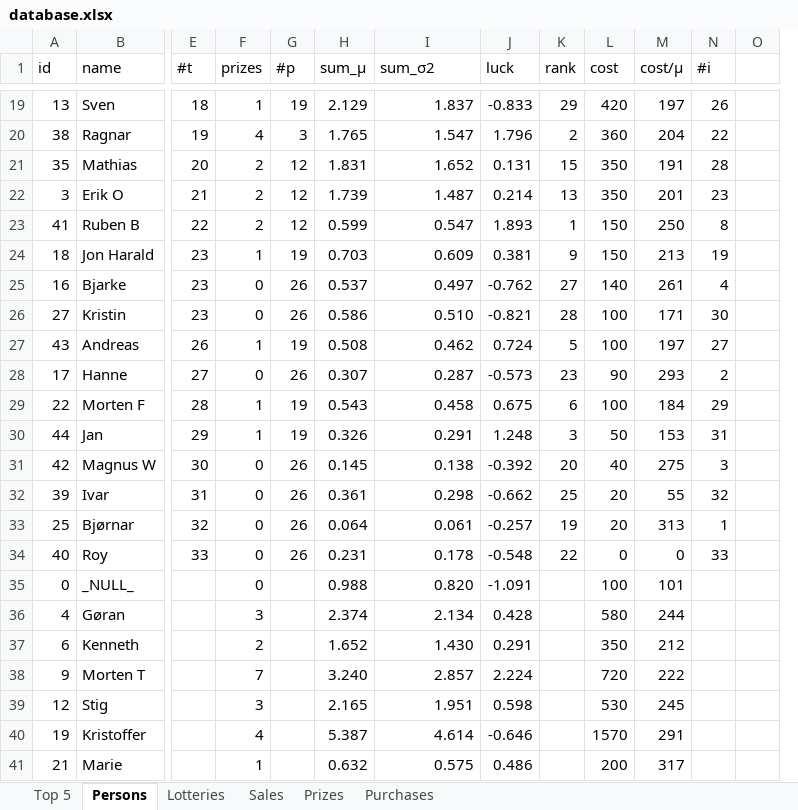
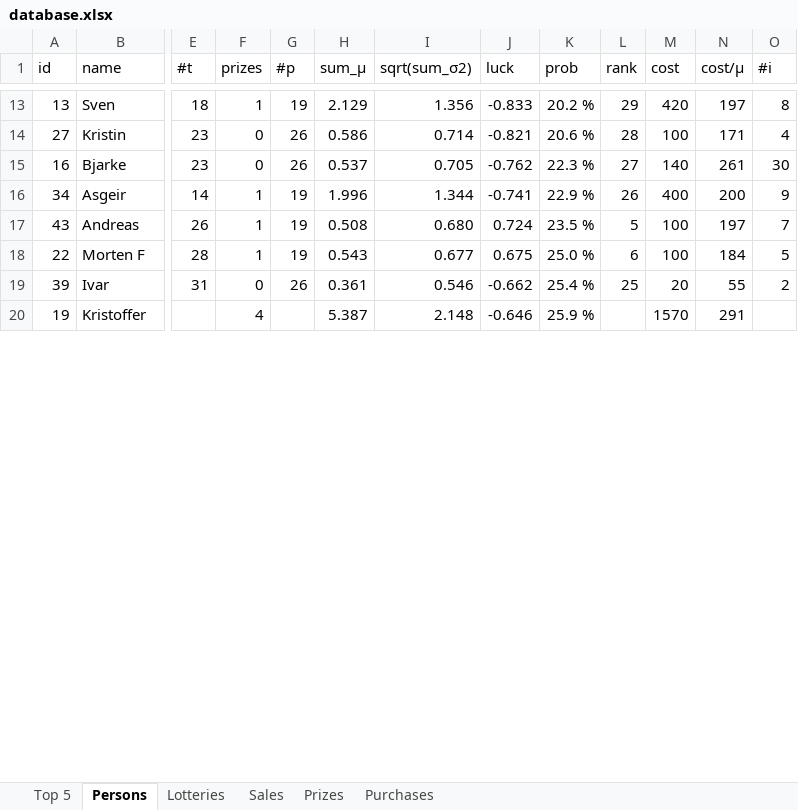
Before and after one commit to trulsedv/vinlotteri, an Excel workbook: Trekkninger/database.xlsx, sheet Persons, drawn as a sheet; only a part is shown, gaps mark what is left out; values as stored, in another font and other column widths than the file's, no borders; table styles not drawn; removed rows and columns are numbered as before the commit, all else as after; rows hold the shown columns only; the diff covers the shown part only; the diff names each change by its address in the sheet, - before the commit and + after, or states it on an @@ line.

Commit message:
fikset statisikk

```diff
--- a/Trekkninger/database.xlsx (sheet Persons)
+++ b/Trekkninger/database.xlsx (sheet Persons)
+column K (prob), rows 13-14: 20.2 % | 20.6 %; rows 17-20: 23.5 % | 25.0 % | 25.4 % | 25.9 %
-column O, empty
-I1: sum_σ2
+I1: sqrt(sum_σ2)
-I13 (sqrt(sum_σ2)): 1.837
+I13 (sqrt(sum_σ2)): 1.356
-O13 (#i): 26
+O13 (#i): 8
-row 20: 38 | Ragnar | 19 | 4 | 3 | 1.765 | 1.547 | 1.796 | 2 | 360 | 204 | 22
-row 21: 35 | Mathias | 20 | 2 | 12 | 1.831 | 1.652 | 0.131 | 15 | 350 | 191 | 28
-row 22: 3 | Erik O | 21 | 2 | 12 | 1.739 | 1.487 | 0.214 | 13 | 350 | 201 | 23
-row 23: 41 | Ruben B | 22 | 2 | 12 | 0.599 | 0.547 | 1.893 | 1 | 150 | 250 | 8
-row 24: 18 | Jon Harald | 23 | 1 | 19 | 0.703 | 0.609 | 0.381 | 9 | 150 | 213 | 19
-row 25: 16 | Bjarke | 23 | 0 | 26 | 0.537 | 0.497 | -0.762 | 27 | 140 | 261 | 4
-I14 (sqrt(sum_σ2)): 0.510
+I14 (sqrt(sum_σ2)): 0.714
-O14 (#i): 30
+O14 (#i): 4
+row 15: 16 | Bjarke | 23 | 0 | 26 | 0.537 | 0.705 | -0.762 | 22.3 % | 27 | 140 | 261 | 30
+row 16: 34 | Asgeir | 14 | 1 | 19 | 1.996 | 1.344 | -0.741 | 22.9 % | 26 | 400 | 200 | 9
-I17 (sqrt(sum_σ2)): 0.462
+I17 (sqrt(sum_σ2)): 0.680
-O17 (#i): 27
+O17 (#i): 7
-row 28: 17 | Hanne | 27 | 0 | 26 | 0.307 | 0.287 | -0.573 | 23 | 90 | 293 | 2
-I18 (sqrt(sum_σ2)): 0.458
+I18 (sqrt(sum_σ2)): 0.677
-O18 (#i): 29
+O18 (#i): 5
-row 30: 44 | Jan | 29 | 1 | 19 | 0.326 | 0.291 | 1.248 | 3 | 50 | 153 | 31
-row 31: 42 | Magnus W | 30 | 0 | 26 | 0.145 | 0.138 | -0.392 | 20 | 40 | 275 | 3
-I19 (sqrt(sum_σ2)): 0.298
+I19 (sqrt(sum_σ2)): 0.546
-O19 (#i): 32
+O19 (#i): 2
-row 33: 25 | Bjørnar | 32 | 0 | 26 | 0.064 | 0.061 | -0.257 | 19 | 20 | 313 | 1
-row 34: 40 | Roy | 33 | 0 | 26 | 0.231 | 0.178 | -0.548 | 22 | 0 | 0 | 33
-row 35: 0 | _NULL_ |  | 0 |  | 0.988 | 0.820 | -1.091 |  | 100 | 101
-row 36: 4 | Gøran |  | 3 |  | 2.374 | 2.134 | 0.428 |  | 580 | 244
-row 37: 6 | Kenneth |  | 2 |  | 1.652 | 1.430 | 0.291 |  | 350 | 212
-row 38: 9 | Morten T |  | 7 |  | 3.240 | 2.857 | 2.224 |  | 720 | 222
-row 39: 12 | Stig |  | 3 |  | 2.165 | 1.951 | 0.598 |  | 530 | 245
-I20 (sqrt(sum_σ2)): 4.614
+I20 (sqrt(sum_σ2)): 2.148
-row 41: 21 | Marie |  | 1 |  | 0.632 | 0.575 | 0.486 |  | 200 | 317
```
Also changed, not shown: 30 added rows, 15 removed rows and 9 edited cells elsewhere in this sheet, sheet Top 5, formulas that keep their value.
